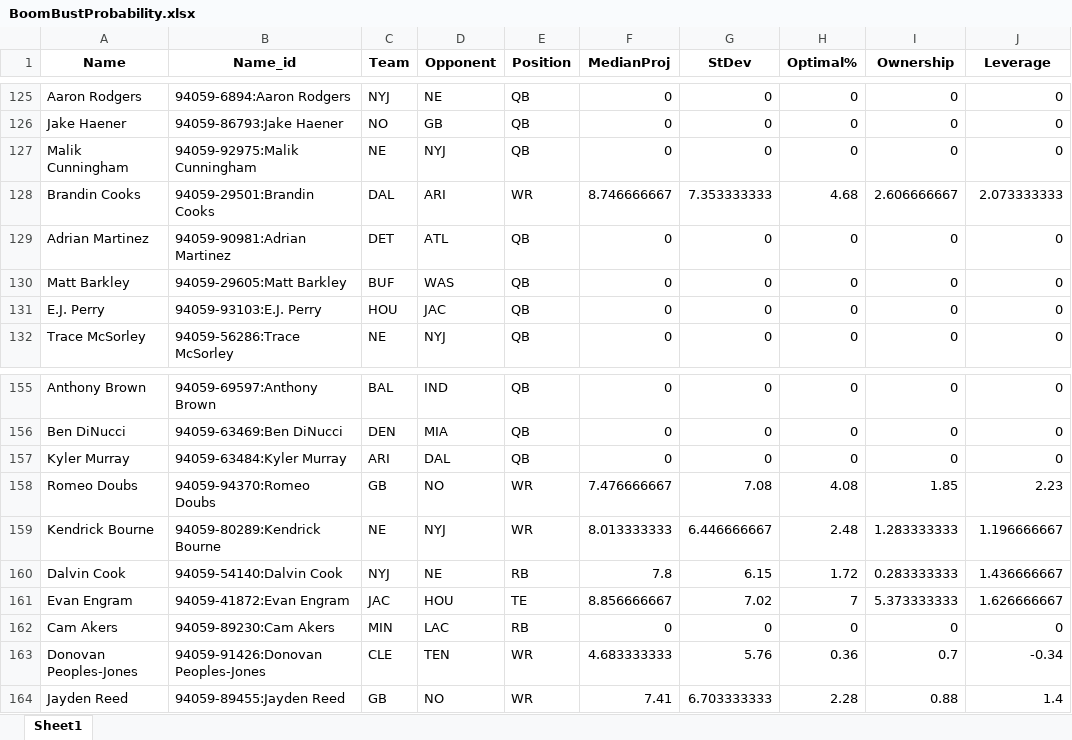
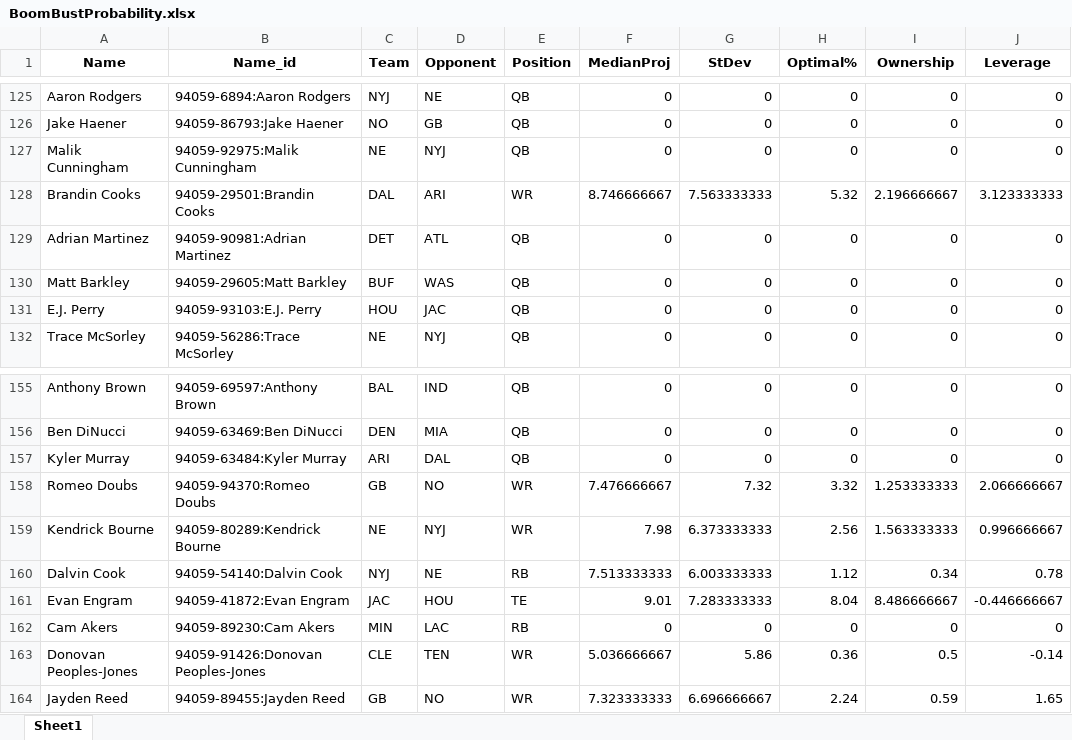
Before and after one commit to casunlight/fantasy_simulator, an Excel workbook: optimizer_testing/BoomBustProbability.xlsx, sheet Sheet1, drawn as a sheet; only a part is shown, gaps mark what is left out; values as stored, in another font and other column widths than the file's, no borders; the diff covers the shown part only; the diff names each change by its address in the sheet, - before the commit and + after, or states it on an @@ line.

```diff
--- a/optimizer_testing/BoomBustProbability.xlsx (sheet Sheet1)
+++ b/optimizer_testing/BoomBustProbability.xlsx (sheet Sheet1)
-G128 (StDev): 7.353333333
+G128 (StDev): 7.563333333
-H128 (Optimal%): 4.68
+H128 (Optimal%): 5.32
-I128 (Ownership): 2.606666667
+I128 (Ownership): 2.196666667
-J128 (Leverage): 2.073333333
+J128 (Leverage): 3.123333333
-G158 (StDev): 7.08
+G158 (StDev): 7.32
-H158 (Optimal%): 4.08
+H158 (Optimal%): 3.32
-I158 (Ownership): 1.85
+I158 (Ownership): 1.253333333
-J158 (Leverage): 2.23
+J158 (Leverage): 2.066666667
-F159 (MedianProj): 8.013333333
+F159 (MedianProj): 7.98
-G159 (StDev): 6.446666667
+G159 (StDev): 6.373333333
-H159 (Optimal%): 2.48
+H159 (Optimal%): 2.56
-I159 (Ownership): 1.283333333
+I159 (Ownership): 1.563333333
-J159 (Leverage): 1.196666667
+J159 (Leverage): 0.996666667
-F160 (MedianProj): 7.8
+F160 (MedianProj): 7.513333333
-G160 (StDev): 6.15
+G160 (StDev): 6.003333333
-H160 (Optimal%): 1.72
+H160 (Optimal%): 1.12
-I160 (Ownership): 0.283333333
+I160 (Ownership): 0.34
-J160 (Leverage): 1.436666667
+J160 (Leverage): 0.78
-F161 (MedianProj): 8.856666667
+F161 (MedianProj): 9.01
-G161 (StDev): 7.02
+G161 (StDev): 7.283333333
-H161 (Optimal%): 7
+H161 (Optimal%): 8.04
-I161 (Ownership): 5.373333333
+I161 (Ownership): 8.486666667
-J161 (Leverage): 1.626666667
+J161 (Leverage): -0.446666667
-F163 (MedianProj): 4.683333333
+F163 (MedianProj): 5.036666667
-G163 (StDev): 5.76
+G163 (StDev): 5.86
-I163 (Ownership): 0.7
+I163 (Ownership): 0.5
-J163 (Leverage): -0.34
+J163 (Leverage): -0.14
-F164 (MedianProj): 7.41
+F164 (MedianProj): 7.323333333
-G164 (StDev): 6.703333333
+G164 (StDev): 6.696666667
-H164 (Optimal%): 2.28
+H164 (Optimal%): 2.24
-I164 (Ownership): 0.88
+I164 (Ownership): 0.59
-J164 (Leverage): 1.4
+J164 (Leverage): 1.65
```
Also changed, not shown: 1531 edited cells elsewhere in this sheet, optimizer_testing/Week3_Proj_DK.xlsx, optimizer_testing/Week3_Proj_FD.xlsx, 4 other files.
